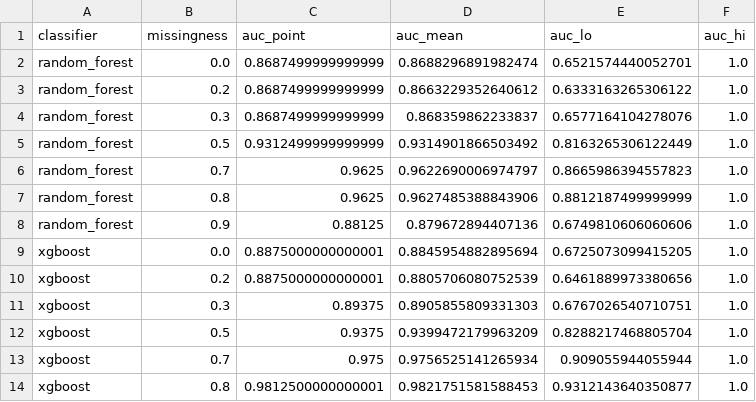
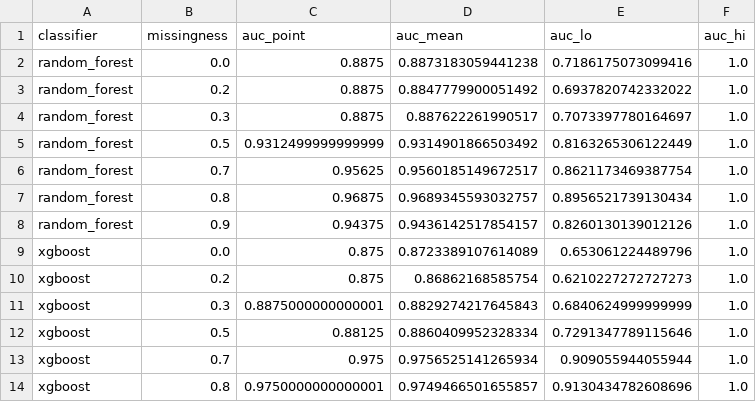
Before and after one commit to cl-poehl/parkinson-subtype-predictor, a CSV file: data/ml_missingness_bootstrap_luxpark.csv, drawn as a sheet; only a part is shown; the diff covers the shown part only.

```diff
--- a/data/ml_missingness_bootstrap_luxpark.csv
+++ b/data/ml_missingness_bootstrap_luxpark.csv
@@ -1,14 +1,14 @@
 classifier,missingness,auc_point,auc_mean,auc_lo,auc_hi
-random_forest,0.0,0.8687499999999999,0.8688296891982474,0.6521574440052701,1.0
-random_forest,0.2,0.8687499999999999,0.8663229352640612,0.6333163265306122,1.0
-random_forest,0.3,0.8687499999999999,0.868359862233837,0.6577164104278076,1.0
+random_forest,0.0,0.8875,0.8873183059441238,0.7186175073099416,1.0
+random_forest,0.2,0.8875,0.8847779900051492,0.6937820742332022,1.0
+random_forest,0.3,0.8875,0.887622261990517,0.7073397780164697,1.0
 random_forest,0.5,0.9312499999999999,0.9314901866503492,0.8163265306122449,1.0
-random_forest,0.7,0.9625,0.9622690006974797,0.8665986394557823,1.0
-random_forest,0.8,0.9625,0.9627485388843906,0.8812187499999999,1.0
-random_forest,0.9,0.88125,0.879672894407136,0.6749810606060606,1.0
-xgboost,0.0,0.8875000000000001,0.8845954882895694,0.6725073099415205,1.0
-xgboost,0.2,0.8875000000000001,0.8805706080752539,0.6461889973380656,1.0
-xgboost,0.3,0.89375,0.8905855809331303,0.6767026540710751,1.0
-xgboost,0.5,0.9375,0.9399472179963209,0.8288217468805704,1.0
+random_forest,0.7,0.95625,0.9560185149672517,0.8621173469387754,1.0
+random_forest,0.8,0.96875,0.9689345593032757,0.8956521739130434,1.0
+random_forest,0.9,0.94375,0.9436142517854157,0.8260130139012126,1.0
+xgboost,0.0,0.875,0.8723389107614089,0.653061224489796,1.0
+xgboost,0.2,0.875,0.86862168585754,0.6210227272727273,1.0
+xgboost,0.3,0.8875000000000001,0.8829274217645843,0.6840624999999999,1.0
+xgboost,0.5,0.88125,0.8860409952328334,0.7291347789115646,1.0
 xgboost,0.7,0.975,0.9756525141265934,0.909055944055944,1.0
-xgboost,0.8,0.9812500000000001,0.9821751581588453,0.9312143640350877,1.0
+xgboost,0.8,0.9750000000000001,0.9749466501655857,0.9130434782608696,1.0
```
Also changed, not shown: 21 edited cells elsewhere in this file, data/ml_missingness_bootstrap_full.csv, data/ml_missingness_followup_simulation.csv, 11 other files.
